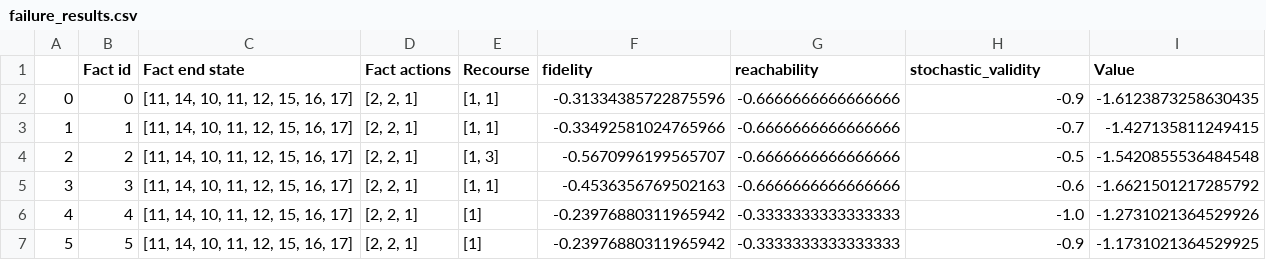
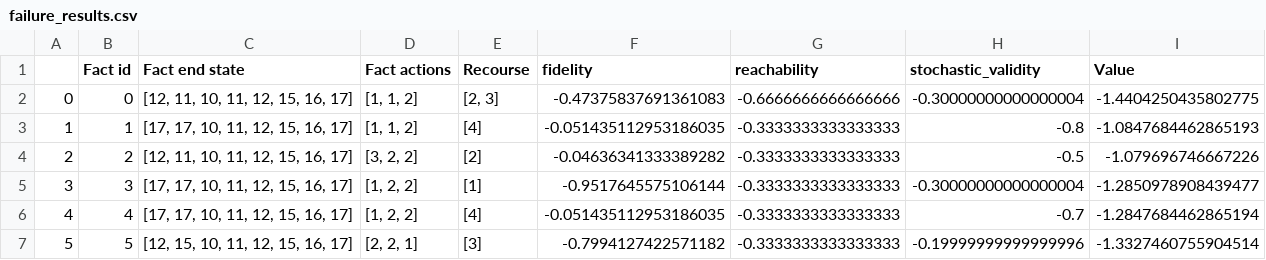
Before and after one commit to anonymous902109/ACTER_anon, a CSV file: eval/frozen_lake/RACCER/failure_results.csv, drawn as a sheet; only a part is shown; the diff covers the shown part only.

```diff
--- a/eval/frozen_lake/RACCER/failure_results.csv
+++ b/eval/frozen_lake/RACCER/failure_results.csv
@@ -1,7 +1,7 @@
 ,Fact id,Fact end state,Fact actions,Recourse,fidelity,reachability,stochastic_validity,Value
-0,0,"[11, 14, 10, 11, 12, 15, 16, 17]","[2, 2, 1]","[1, 1]",-0.31334385722875596,-0.6666666666666666,-0.9,-1.6123873258630435
-1,1,"[11, 14, 10, 11, 12, 15, 16, 17]","[2, 2, 1]","[1, 1]",-0.33492581024765966,-0.6666666666666666,-0.7,-1.427135811249415
-2,2,"[11, 14, 10, 11, 12, 15, 16, 17]","[2, 2, 1]","[1, 3]",-0.5670996199565707,-0.6666666666666666,-0.5,-1.5420855536484548
-3,3,"[11, 14, 10, 11, 12, 15, 16, 17]","[2, 2, 1]","[1, 1]",-0.4536356769502163,-0.6666666666666666,-0.6,-1.6621501217285792
-4,4,"[11, 14, 10, 11, 12, 15, 16, 17]","[2, 2, 1]",[1],-0.23976880311965942,-0.3333333333333333,-1.0,-1.2731021364529926
-5,5,"[11, 14, 10, 11, 12, 15, 16, 17]","[2, 2, 1]",[1],-0.23976880311965942,-0.3333333333333333,-0.9,-1.1731021364529925
+0,0,"[12, 11, 10, 11, 12, 15, 16, 17]","[1, 1, 2]","[2, 3]",-0.47375837691361083,-0.6666666666666666,-0.30000000000000004,-1.4404250435802775
+1,1,"[17, 17, 10, 11, 12, 15, 16, 17]","[1, 1, 2]",[4],-0.051435112953186035,-0.3333333333333333,-0.8,-1.0847684462865193
+2,2,"[12, 11, 10, 11, 12, 15, 16, 17]","[3, 2, 2]",[2],-0.04636341333389282,-0.3333333333333333,-0.5,-1.079696746667226
+3,3,"[17, 17, 10, 11, 12, 15, 16, 17]","[1, 2, 2]",[1],-0.9517645575106144,-0.3333333333333333,-0.30000000000000004,-1.2850978908439477
+4,4,"[17, 17, 10, 11, 12, 15, 16, 17]","[1, 2, 2]",[4],-0.051435112953186035,-0.3333333333333333,-0.7,-1.2847684462865194
+5,5,"[12, 15, 10, 11, 12, 15, 16, 17]","[2, 2, 1]",[3],-0.7994127422571182,-0.3333333333333333,-0.19999999999999996,-1.3327460755904514
```
Also changed, not shown: 24 edited cells elsewhere in this file, eval/frozen_lake/ACTER/failure_results.csv, eval/frozen_lake/ACTER_discrete/failure_results.csv, 15 other files.
